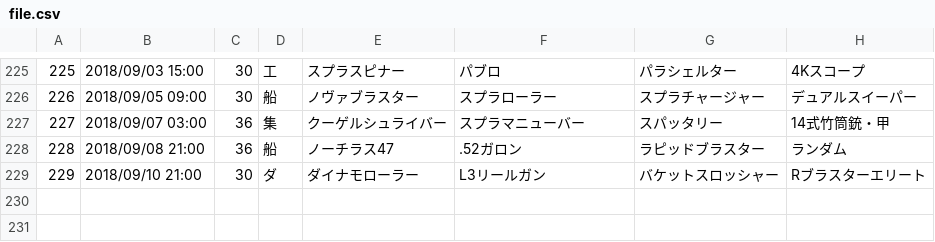
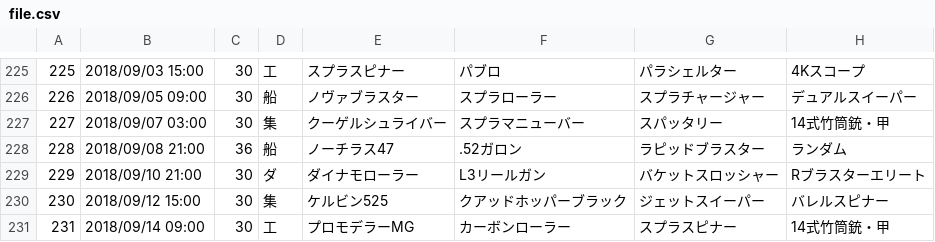
Before and after one commit to YutaGoto/salmon_run, a CSV file: lib/tasks/csv/file.csv, drawn as a sheet; only a part is shown, gaps mark what is left out.

Commit message:
イベントの追加 (#77)
* イベントの追加

* イベント修正

```diff
--- a/lib/tasks/csv/file.csv
+++ b/lib/tasks/csv/file.csv
@@ -226,4 +226,6 @@
 226,2018/09/05 09:00,30,船,ノヴァブラスター,スプラローラー,スプラチャージャー,デュアルスイーパー
-227,2018/09/07 03:00,36,集,クーゲルシュライバー,スプラマニューバー,スパッタリー,14式竹筒銃・甲
+227,2018/09/07 03:00,30,集,クーゲルシュライバー,スプラマニューバー,スパッタリー,14式竹筒銃・甲
 228,2018/09/08 21:00,36,船,ノーチラス47,.52ガロン,ラピッドブラスター,ランダム
 229,2018/09/10 21:00,30,ダ,ダイナモローラー,L3リールガン,バケットスロッシャー,Rブラスターエリート
+230,2018/09/12 15:00,30,集,ケルビン525,クアッドホッパーブラック,ジェットスイーパー,バレルスピナー
+231,2018/09/14 09:00,30,工,プロモデラーMG,カーボンローラー,スプラスピナー,14式竹筒銃・甲
```
